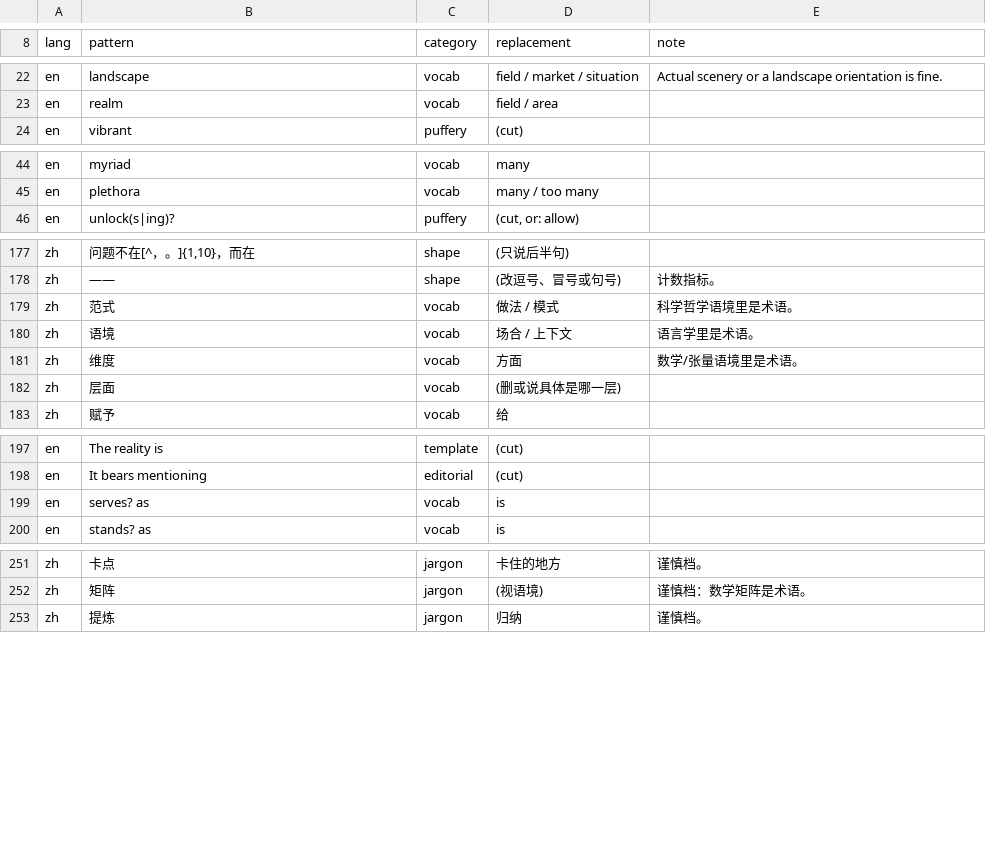
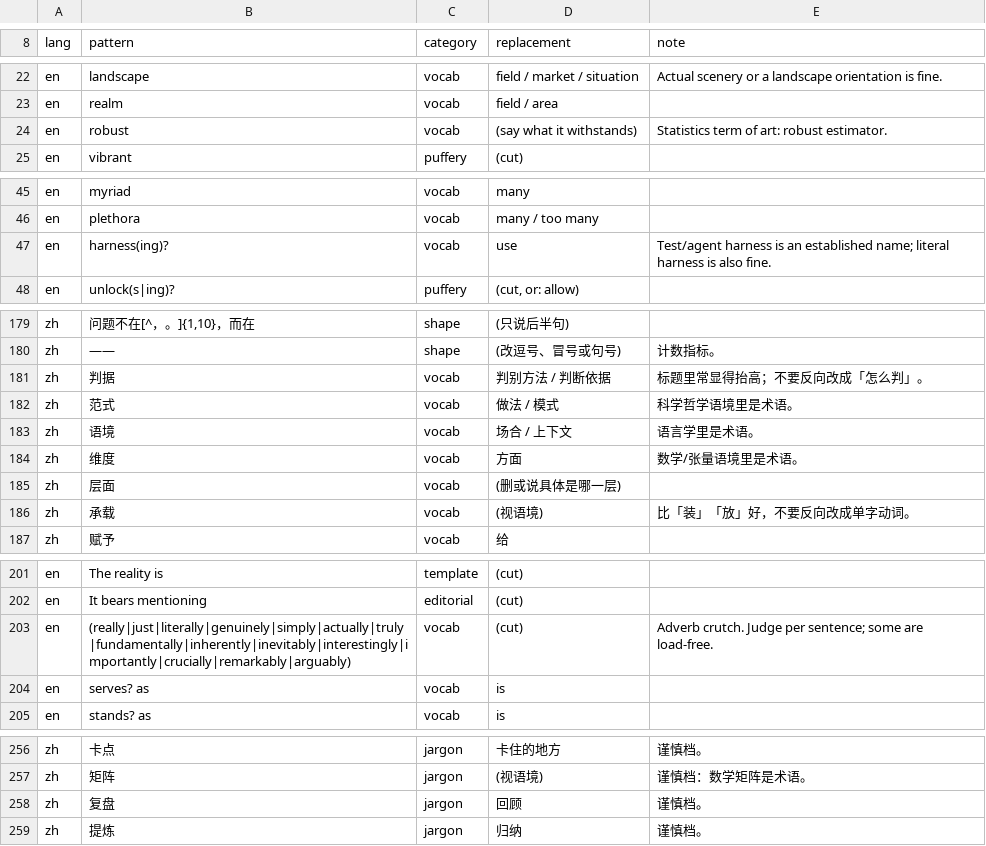
Before and after one commit to shuxueshuxue/deslop, a TSV file: references/lexicon.tsv, drawn as a sheet; only a part is shown, gaps mark what is left out; the diff names each change by its address in the sheet, - before the commit and + after, or states it on an @@ line.

```diff
--- a/references/lexicon.tsv
+++ b/references/lexicon.tsv
+row 24: en | robust | vocab | (say what it withstands) | Statistics term of art: robust estimator.
+row 47: en | harness(ing)? | vocab | use | Test/agent harness is an established name; literal harness is also fine.
+row 181: zh | 判据 | vocab | 判别方法 / 判断依据 | 标题里常显得抬高；不要反向改成「怎么判」。
+row 186: zh | 承载 | vocab | (视语境) | 比「装」「放」好，不要反向改成单字动词。
+row 203: en | (really|just|literally|genuinely|simply|actually|truly|fundamentally|inherently|inevitably|interestingly|importantly|crucially|remarkably|arguably) | vocab | (cut) | Adverb crutch. Judge per sentence; some are load-free.
+row 258: zh | 复盘 | jargon | 回顾 | 谨慎档。
```
Also changed, not shown: 6 other files.
